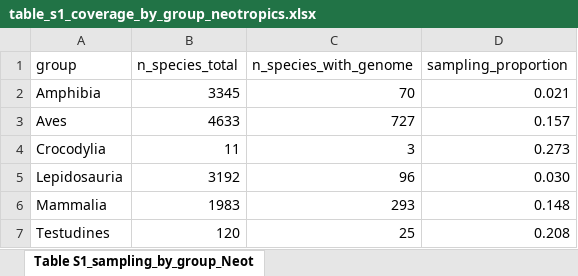
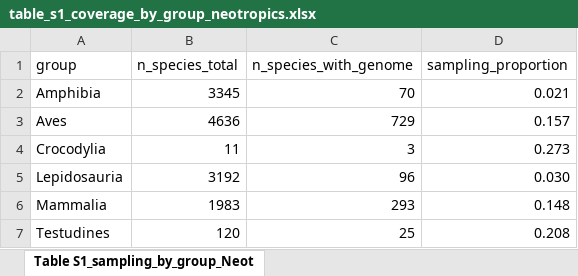
Before and after one commit to rsilveirafh/neotropical_genomic_gap, an Excel workbook: supplementary/tables/xlsx/table_s1_coverage_by_group_neotropics.xlsx, sheet Table S1_sampling_by_group_Neot, drawn as a sheet; values as stored, in another font and other column widths than the file's, no borders; the diff names each change by its address in the sheet, - before the commit and + after, or states it on an @@ line.

```diff
--- a/supplementary/tables/xlsx/table_s1_coverage_by_group_neotropics.xlsx (sheet Table S1_sampling_by_group_Neot)
+++ b/supplementary/tables/xlsx/table_s1_coverage_by_group_neotropics.xlsx (sheet Table S1_sampling_by_group_Neot)
-B3 (n_species_total): 4633
+B3 (n_species_total): 4636
-C3 (n_species_with_genome): 727
+C3 (n_species_with_genome): 729
```
Also changed, not shown: supplementary/tables/xlsx/table_s2_coverage_by_family_neotropics.xlsx, supplementary/tables/xlsx/table_s3_coverage_by_country_and_group_neotropics.xlsx, 12 other files.
